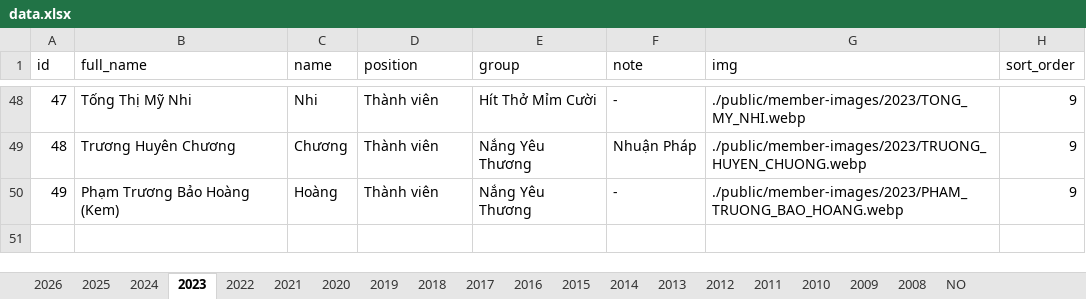
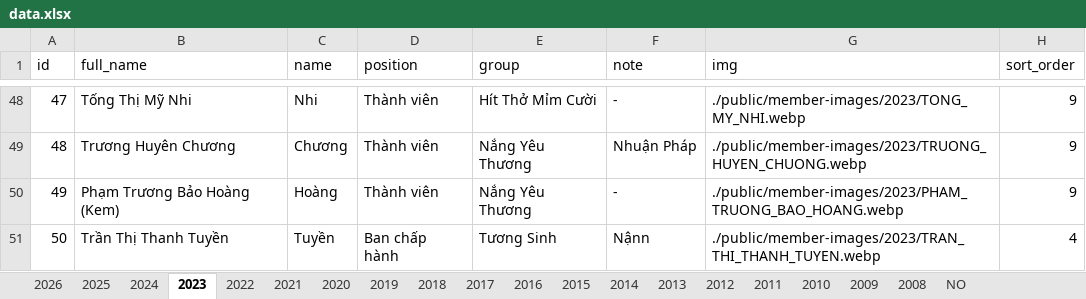
Before and after one commit to bantruyenthongchanhtam/hoc-chung-chanh-tam, an Excel workbook: public/data.xlsx, sheet 2023, drawn as a sheet; only a part is shown, gaps mark what is left out; values as stored, in another font and other column widths than the file's, no borders; charts and pictures not drawn; the diff names each change by its address in the sheet, - before the commit and + after, or states it on an @@ line.

Commit message:
add data

```diff
--- a/public/data.xlsx (sheet 2023)
+++ b/public/data.xlsx (sheet 2023)
+row 51: 50 | Trần Thị Thanh Tuyền | Tuyền | Ban chấp hành | Tương Sinh | Nậnn | ./public/member-images/2023/TRAN_THI_THANH_TUYEN.webp | 4
```
Also changed, not shown: 1 other file.
